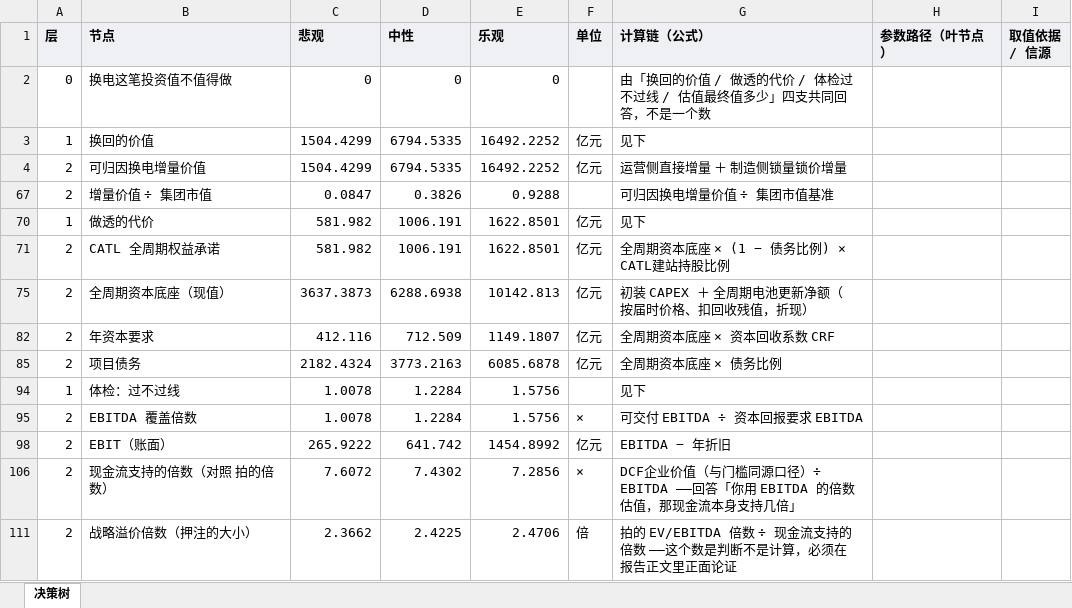
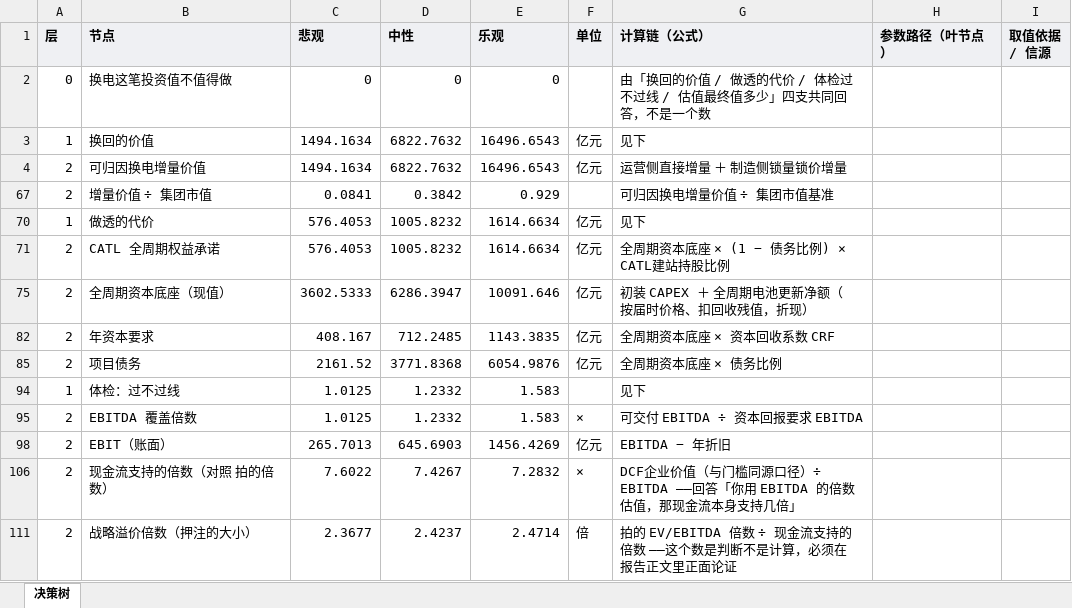
Before and after one commit to kedouzc/energy_ningde, an Excel workbook: 业务/换电/定量计算/换电战略决策模型_v4_3/outputs/换电决策树_v4.3.xlsx, sheet 决策树, drawn as a sheet; only a part is shown; values as stored, in another font and other column widths than the file's, no borders; the diff covers the shown part only; the diff names each change by its address in the sheet, - before the commit and + after, or states it on an @@ line.

```diff
--- a/业务/换电/定量计算/换电战略决策模型_v4_3/outputs/换电决策树_v4.3.xlsx (sheet 决策树)
+++ b/业务/换电/定量计算/换电战略决策模型_v4_3/outputs/换电决策树_v4.3.xlsx (sheet 决策树)
-C3:C4 (悲观): 1504.4299
+C3:C4 (悲观): 1494.1634
-D3:D4 (中性): 6794.5335
+D3:D4 (中性): 6822.7632
-E3:E4 (乐观): 16492.2252
+E3:E4 (乐观): 16496.6543
-C67 (悲观): 0.0847
+C67 (悲观): 0.0841
-D67 (中性): 0.3826
+D67 (中性): 0.3842
-E67 (乐观): 0.9288
+E67 (乐观): 0.929
-C70:C71 (悲观): 581.982
+C70:C71 (悲观): 576.4053
-D70:D71 (中性): 1006.191
+D70:D71 (中性): 1005.8232
-E70:E71 (乐观): 1622.8501
+E70:E71 (乐观): 1614.6634
-C75 (悲观): 3637.3873
+C75 (悲观): 3602.5333
-D75 (中性): 6288.6938
+D75 (中性): 6286.3947
-E75 (乐观): 10142.813
+E75 (乐观): 10091.646
-C82 (悲观): 412.116
+C82 (悲观): 408.167
-D82 (中性): 712.509
+D82 (中性): 712.2485
-E82 (乐观): 1149.1807
+E82 (乐观): 1143.3835
-C85 (悲观): 2182.4324
+C85 (悲观): 2161.52
-D85 (中性): 3773.2163
+D85 (中性): 3771.8368
-E85 (乐观): 6085.6878
+E85 (乐观): 6054.9876
-C94:C95 (悲观): 1.0078
+C94:C95 (悲观): 1.0125
-D94:D95 (中性): 1.2284
+D94:D95 (中性): 1.2332
-E94:E95 (乐观): 1.5756
+E94:E95 (乐观): 1.583
-C98 (悲观): 265.9222
+C98 (悲观): 265.7013
-D98 (中性): 641.742
+D98 (中性): 645.6903
-E98 (乐观): 1454.8992
+E98 (乐观): 1456.4269
-C106 (悲观): 7.6072
+C106 (悲观): 7.6022
-D106 (中性): 7.4302
+D106 (中性): 7.4267
-E106 (乐观): 7.2856
+E106 (乐观): 7.2832
-C111 (悲观): 2.3662
+C111 (悲观): 2.3677
-D111 (中性): 2.4225
+D111 (中性): 2.4237
-E111 (乐观): 2.4706
+E111 (乐观): 2.4714
```
Also changed, not shown: 32 edited cells elsewhere in this sheet, hidden cells, 业务/换电/定量计算/换电战略决策模型_v4_3/outputs/换电模型_参数与血缘_v4.3.xlsx, 40 other files.
